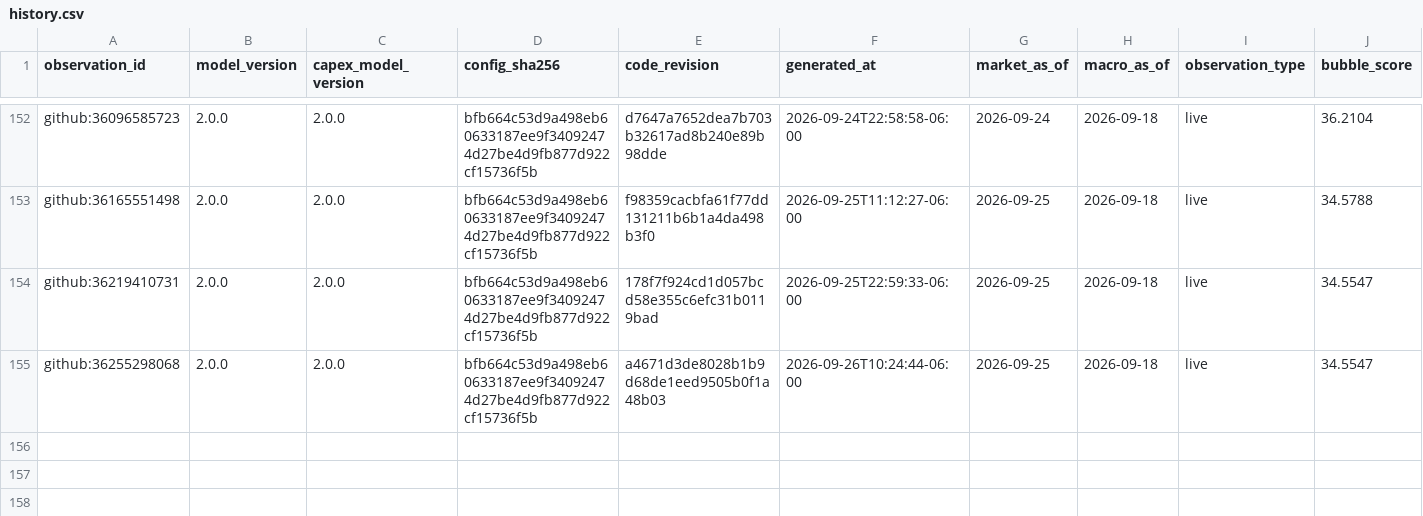
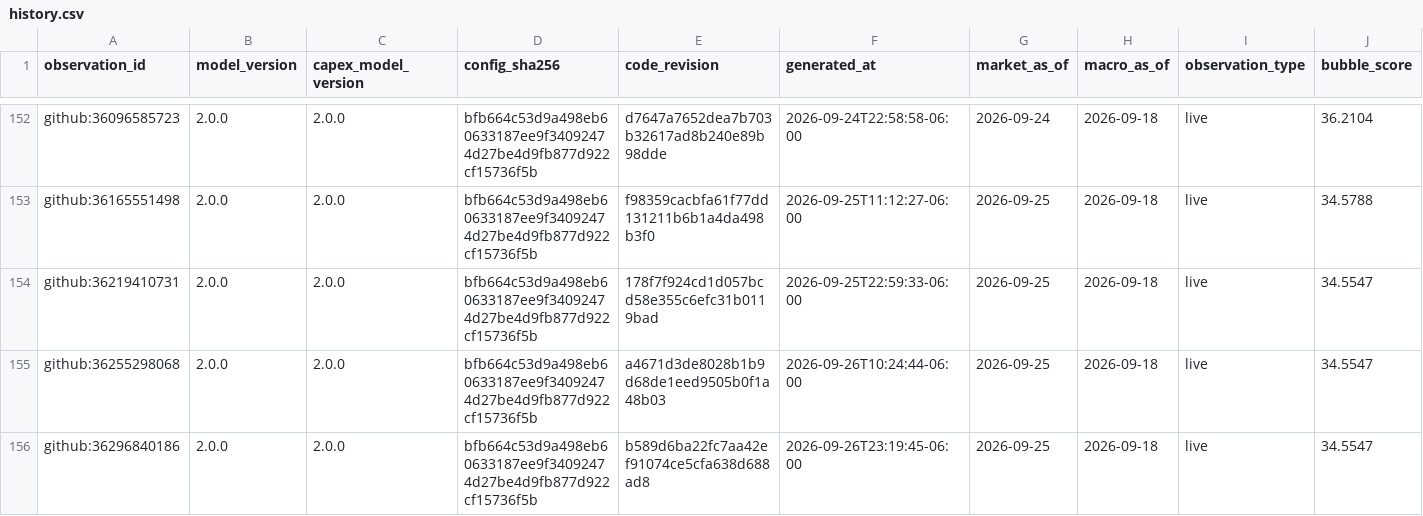
Before and after one commit to Bluxor-ai/radar-de-la-burbuja-ia, a CSV file: data/history.csv, drawn as a sheet; only a part is shown, gaps mark what is left out; rows hold the shown columns only; the diff names each change by its address in the sheet, - before the commit and + after, or states it on an @@ line.

```diff
--- a/data/history.csv
+++ b/data/history.csv
+row 156: github:36296840186 | 2.0.0 | 2.0.0 | bfb664c53d9a498eb60633187ee9f34092474d27be4d9fb877d922cf15736f5b | b589d6ba22fc7aa42ef91074ce5cfa638d688ad8 | 2026-09-26T23:19:45-06:00 | 2026-09-25 | 2026-09-18 | live | 34.5547
```
Also changed, not shown: data/gpu_price_history.csv, public/gpu_price_history.csv, 6 other files.
